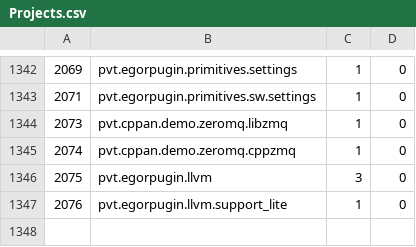
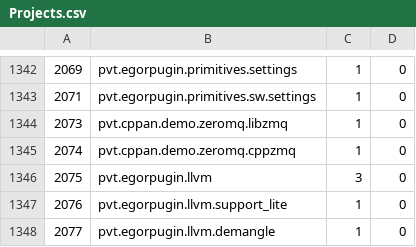
Before and after one commit to cppan/database, a CSV file: Projects.csv, drawn as a sheet; only a part is shown, gaps mark what is left out.

```diff
--- a/Projects.csv
+++ b/Projects.csv
@@ -1347 +1347,2 @@
 2076;pvt.egorpugin.llvm.support_lite;1;0
+2077;pvt.egorpugin.llvm.demangle;1;0
```
Also changed, not shown: ProjectVersionDependencies.csv, ProjectVersions.csv, 1 other file.
